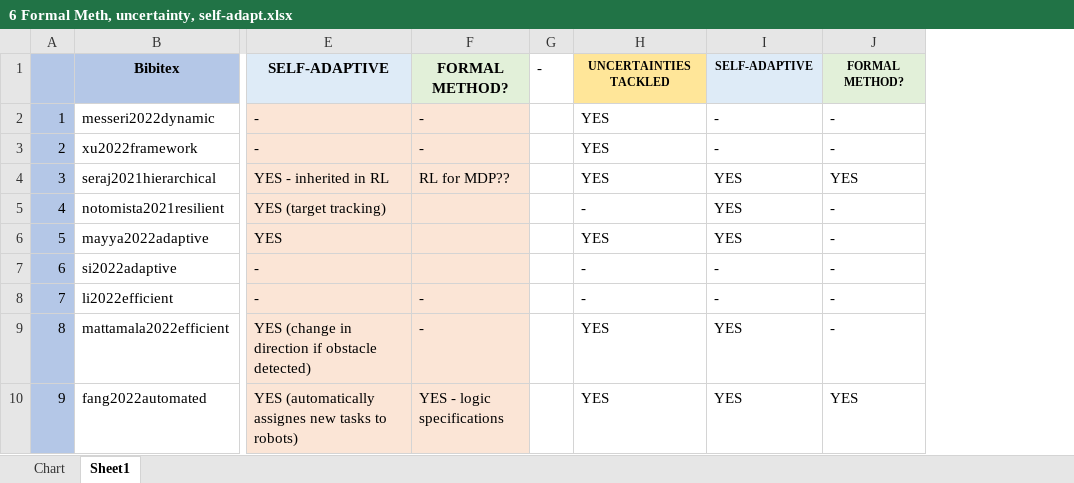
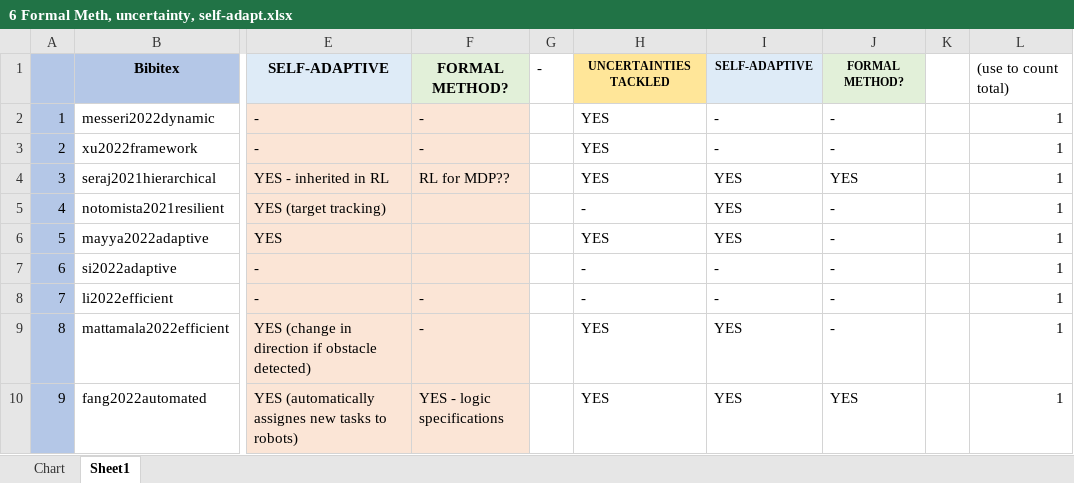
Before and after one commit to Gricel-lee/MRS-ThesisMaterial, an Excel workbook: Literature Review/3 Graphs data/6 Formal Meth, uncertainty, self-adapt.xlsx, sheet Sheet1, drawn as a sheet; only a part is shown, gaps mark what is left out; values as stored, in another font and other column widths than the file's, no borders; the diff names each change by its address in the sheet, - before the commit and + after, or states it on an @@ line.

```diff
--- a/Literature Review/3 Graphs data/6 Formal Meth, uncertainty, self-adapt.xlsx (sheet Sheet1)
+++ b/Literature Review/3 Graphs data/6 Formal Meth, uncertainty, self-adapt.xlsx (sheet Sheet1)
+column K, empty
+column L, rows 1-10: (use to count total) | 1 | 1 | 1 | 1 | 1 | 1 | 1 | 1 | 1
```
Also changed, not shown: sheet Chart, formulas that keep their value, charts or pictures, Literature Review/3 Graphs data/5 Alloc-Sched-Planning venn.xlsx, 7 other files.
